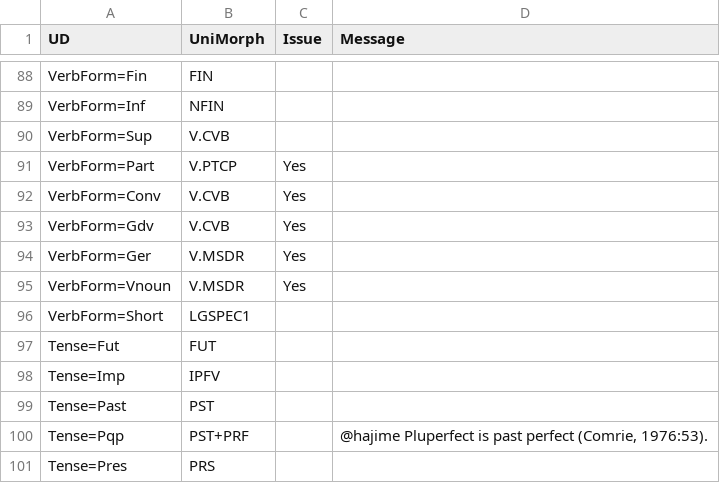
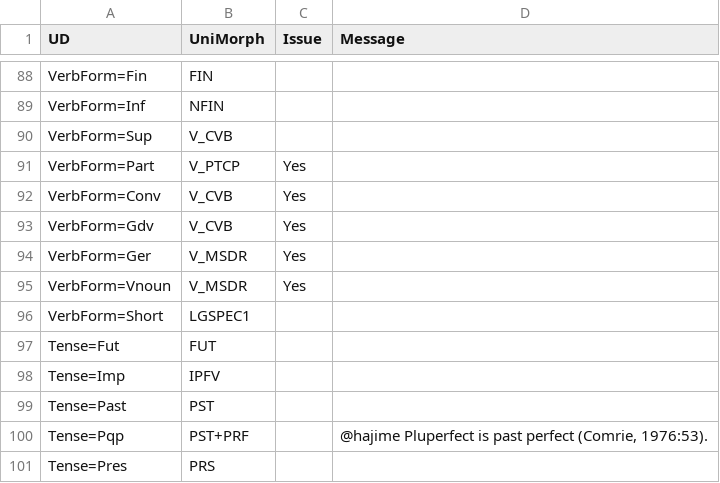
Before and after one commit to ryszardtuora/flexer, a TSV file: supervised/UD-UniMorph.tsv, drawn as a sheet; only a part is shown, gaps mark what is left out.

```diff
--- a/supervised/UD-UniMorph.tsv
+++ b/supervised/UD-UniMorph.tsv
@@ -89,8 +89,8 @@ VerbForm=Fin	FIN
 VerbForm=Inf	NFIN		
-VerbForm=Sup	V.CVB		
-VerbForm=Part	V.PTCP	Yes	
-VerbForm=Conv	V.CVB	Yes	
-VerbForm=Gdv	V.CVB	Yes	
-VerbForm=Ger	V.MSDR	Yes	
-VerbForm=Vnoun	V.MSDR	Yes	
+VerbForm=Sup	V_CVB		
+VerbForm=Part	V_PTCP	Yes	
+VerbForm=Conv	V_CVB	Yes	
+VerbForm=Gdv	V_CVB	Yes	
+VerbForm=Ger	V_MSDR	Yes	
+VerbForm=Vnoun	V_MSDR	Yes	
 VerbForm=Short	LGSPEC1		
```
Also changed, not shown: 7 other files.
